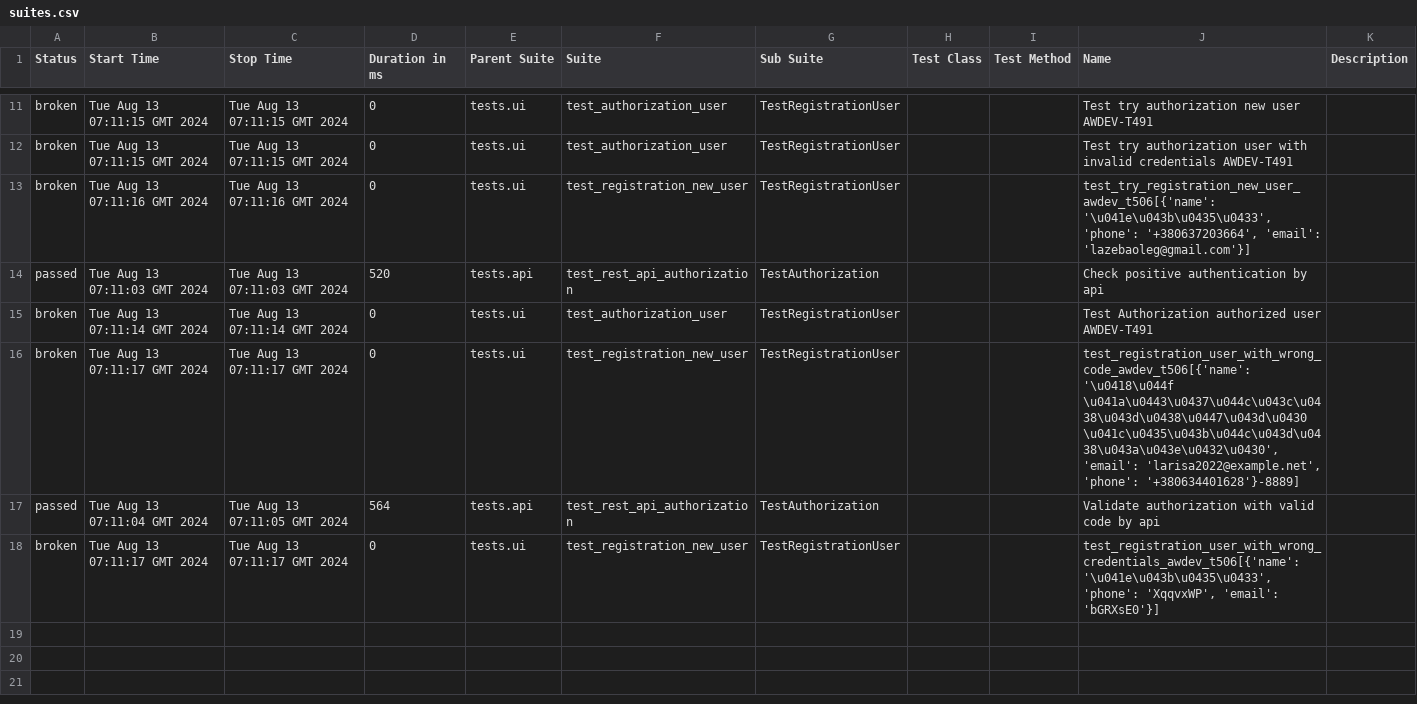
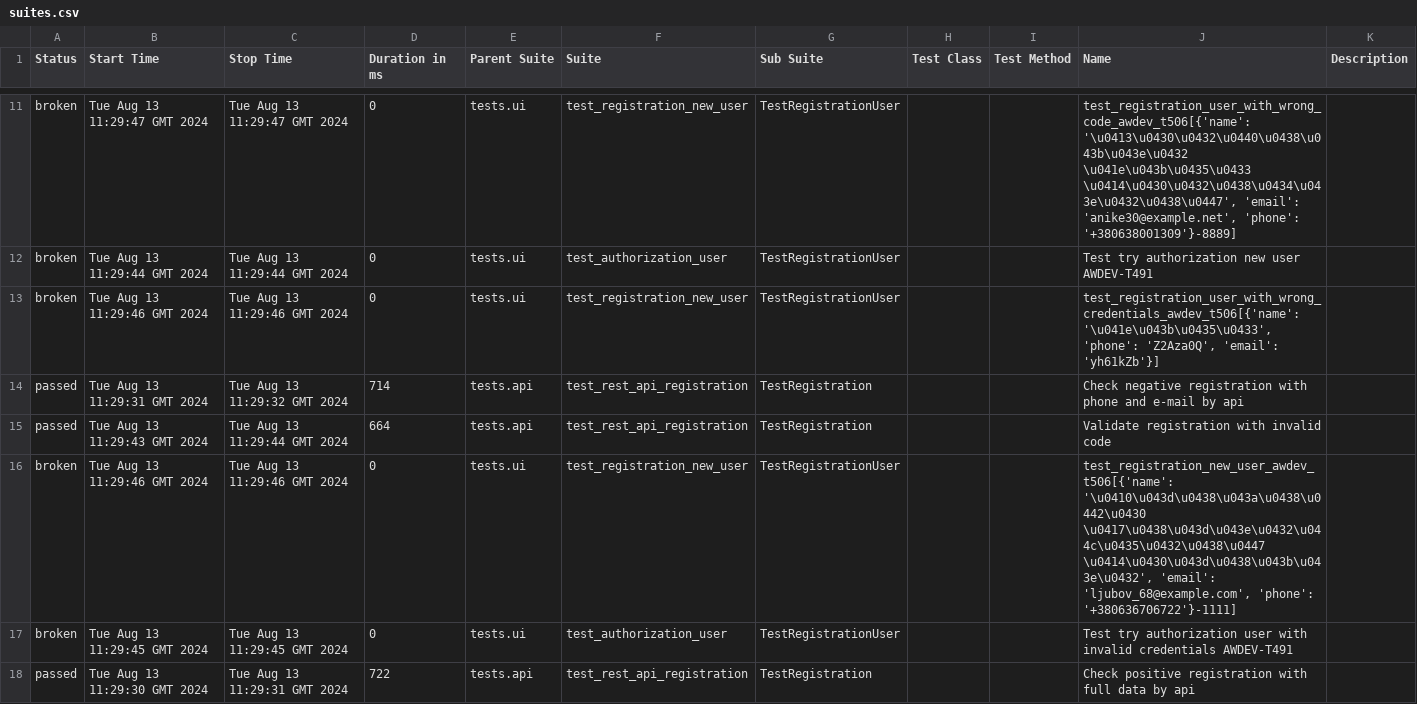
Before and after one commit to fisher1706/my_test_gitnub_actions, a CSV file: data/suites.csv, drawn as a sheet; only a part is shown, gaps mark what is left out; the diff covers the shown part only.

Commit message:
Deploying to gh-pages from @ fisher1706/my_test_gitnub_actions@79fd8e4f7d0853b5c2036c5be22b05958844db36 🚀

```diff
--- a/data/suites.csv
+++ b/data/suites.csv
@@ -11,8 +11,8 @@
-"broken","Tue Aug 13 07:11:15 GMT 2024","Tue Aug 13 07:11:15 GMT 2024","0","tests.ui","test_authorization_user","TestRegistrationUser","","","Test try authorization new user AWDEV-T491",""
-"broken","Tue Aug 13 07:11:15 GMT 2024","Tue Aug 13 07:11:15 GMT 2024","0","tests.ui","test_authorization_user","TestRegistrationUser","","","Test try authorization user with invalid credentials AWDEV-T491",""
-"broken","Tue Aug 13 07:11:16 GMT 2024","Tue Aug 13 07:11:16 GMT 2024","0","tests.ui","test_registration_new_user","TestRegistrationUser","","","test_try_registration_new_user_awdev_t506[{'name': '\u041e\u043b\u0435\u0433', 'phone': '+380637203664', 'email': 'lazebaoleg@gmail.com'}]",""
-"passed","Tue Aug 13 07:11:03 GMT 2024","Tue Aug 13 07:11:03 GMT 2024","520","tests.api","test_rest_api_authorization","TestAuthorization","","","Check positive authentication by api",""
-"broken","Tue Aug 13 07:11:14 GMT 2024","Tue Aug 13 07:11:14 GMT 2024","0","tests.ui","test_authorization_user","TestRegistrationUser","","","Test Authorization authorized user AWDEV-T491",""
-"broken","Tue Aug 13 07:11:17 GMT 2024","Tue Aug 13 07:11:17 GMT 2024","0","tests.ui","test_registration_new_user","TestRegistrationUser","","","test_registration_user_with_wrong_code_awdev_t506[{'name': '\u0418\u044f \u041a\u0443\u0437\u044c\u043c\u0438\u043d\u0438\u0447\u043d\u0430 \u041c\u0435\u043b\u044c\u043d\u0438\u043a\u043e\u0432\u0430', 'email': 'larisa2022@example.net', 'phone': '+380634401628'}-8889]",""
-"passed","Tue Aug 13 07:11:04 GMT 2024","Tue Aug 13 07:11:05 GMT 2024","564","tests.api","test_rest_api_authorization","TestAuthorization","","","Validate authorization with valid code by api",""
-"broken","Tue Aug 13 07:11:17 GMT 2024","Tue Aug 13 07:11:17 GMT 2024","0","tests.ui","test_registration_new_user","TestRegistrationUser","","","test_registration_user_with_wrong_credentials_awdev_t506[{'name': '\u041e\u043b\u0435\u0433', 'phone': 'XqqvxWP', 'email': 'bGRXsE0'}]",""
+"broken","Tue Aug 13 11:29:47 GMT 2024","Tue Aug 13 11:29:47 GMT 2024","0","tests.ui","test_registration_new_user","TestRegistrationUser","","","test_registration_user_with_wrong_code_awdev_t506[{'name': '\u0413\u0430\u0432\u0440\u0438\u043b\u043e\u0432 \u041e\u043b\u0435\u0433 \u0414\u0430\u0432\u0438\u0434\u043e\u0432\u0438\u0447', 'email': 'anike30@example.net', 'phone': '+380638001309'}-8889]",""
+"broken","Tue Aug 13 11:29:44 GMT 2024","Tue Aug 13 11:29:44 GMT 2024","0","tests.ui","test_authorization_user","TestRegistrationUser","","","Test try authorization new user AWDEV-T491",""
+"broken","Tue Aug 13 11:29:46 GMT 2024","Tue Aug 13 11:29:46 GMT 2024","0","tests.ui","test_registration_new_user","TestRegistrationUser","","","test_registration_user_with_wrong_credentials_awdev_t506[{'name': '\u041e\u043b\u0435\u0433', 'phone': 'Z2Aza0Q', 'email': 'yh61kZb'}]",""
+"passed","Tue Aug 13 11:29:31 GMT 2024","Tue Aug 13 11:29:32 GMT 2024","714","tests.api","test_rest_api_registration","TestRegistration","","","Check negative registration with phone and e-mail by api",""
+"passed","Tue Aug 13 11:29:43 GMT 2024","Tue Aug 13 11:29:44 GMT 2024","664","tests.api","test_rest_api_registration","TestRegistration","","","Validate registration with invalid code",""
+"broken","Tue Aug 13 11:29:46 GMT 2024","Tue Aug 13 11:29:46 GMT 2024","0","tests.ui","test_registration_new_user","TestRegistrationUser","","","test_registration_new_user_awdev_t506[{'name': '\u0410\u043d\u0438\u043a\u0438\u0442\u0430 \u0417\u0438\u043d\u043e\u0432\u044c\u0435\u0432\u0438\u0447 \u0414\u0430\u043d\u0438\u043b\u043e\u0432', 'email': 'ljubov_68@example.com', 'phone': '+380636706722'}-1111]",""
+"broken","Tue Aug 13 11:29:45 GMT 2024","Tue Aug 13 11:29:45 GMT 2024","0","tests.ui","test_authorization_user","TestRegistrationUser","","","Test try authorization user with invalid credentials AWDEV-T491",""
+"passed","Tue Aug 13 11:29:30 GMT 2024","Tue Aug 13 11:29:31 GMT 2024","722","tests.api","test_rest_api_registration","TestRegistration","","","Check positive registration with full data by api",""
```
Also changed, not shown: 2 added rows, 2 removed rows and 28 edited cells elsewhere in this file, 50 other files.
